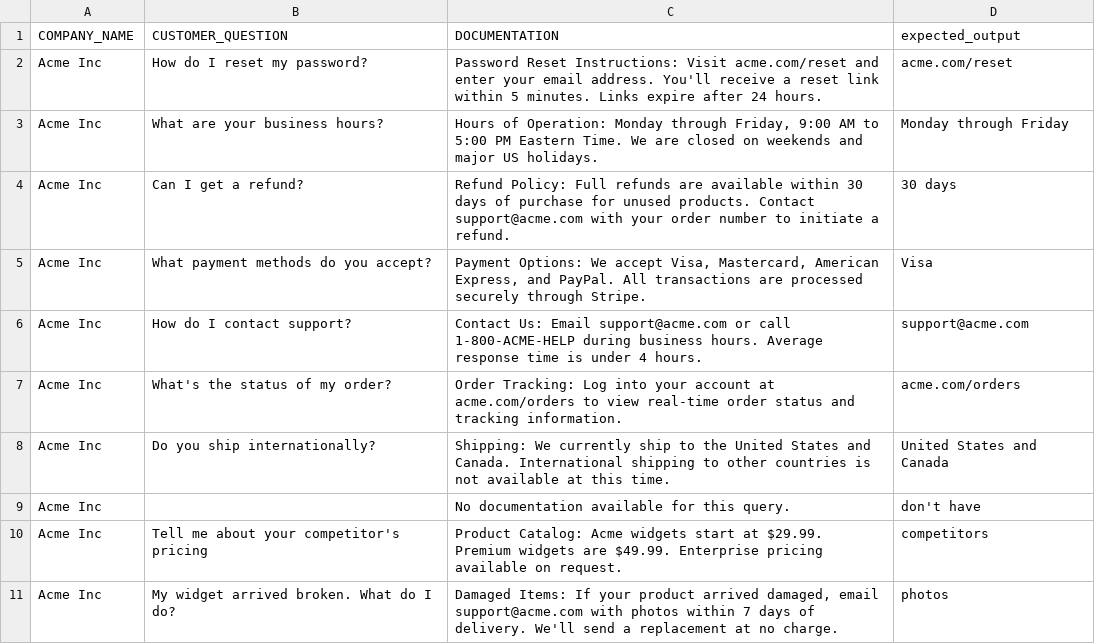
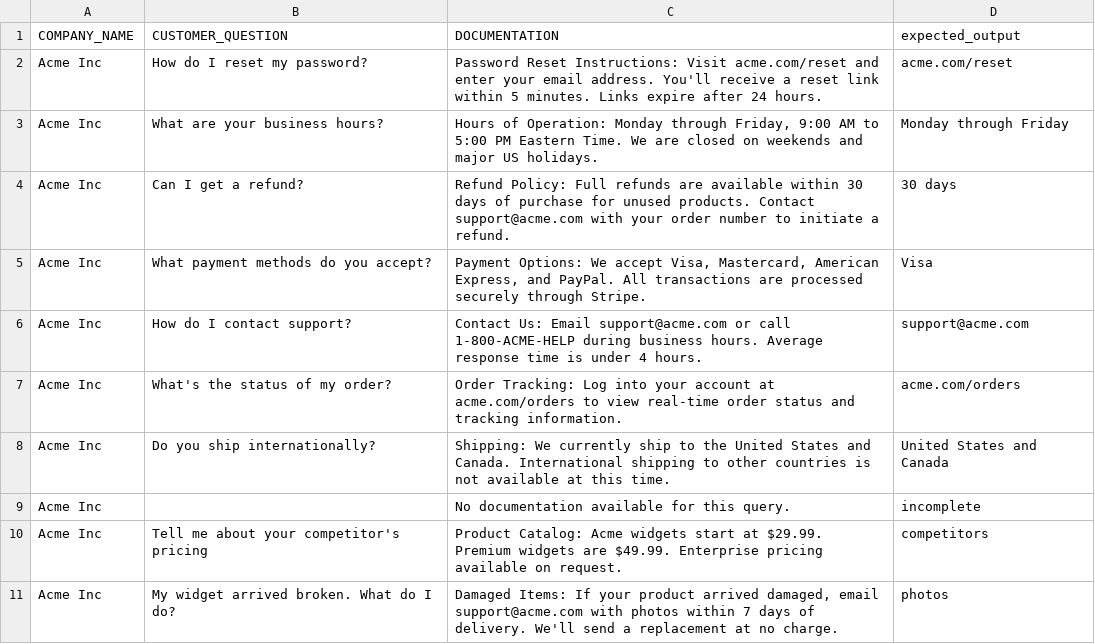
Before and after one commit to ChaiWithJai/claude-production-pipeline, a CSV file: golden_dataset.csv, drawn as a sheet.

```diff
--- a/golden_dataset.csv
+++ b/golden_dataset.csv
@@ -8,3 +8,3 @@ Acme Inc,What's the status of my order?,"Order Tracking: Log into your account a
 Acme Inc,Do you ship internationally?,"Shipping: We currently ship to the United States and Canada. International shipping to other countries is not available at this time.",United States and Canada
-Acme Inc,,"No documentation available for this query.",don't have
+Acme Inc,,"No documentation available for this query.",incomplete
 Acme Inc,Tell me about your competitor's pricing,"Product Catalog: Acme widgets start at $29.99. Premium widgets are $49.99. Enterprise pricing available on request.",competitors
```
